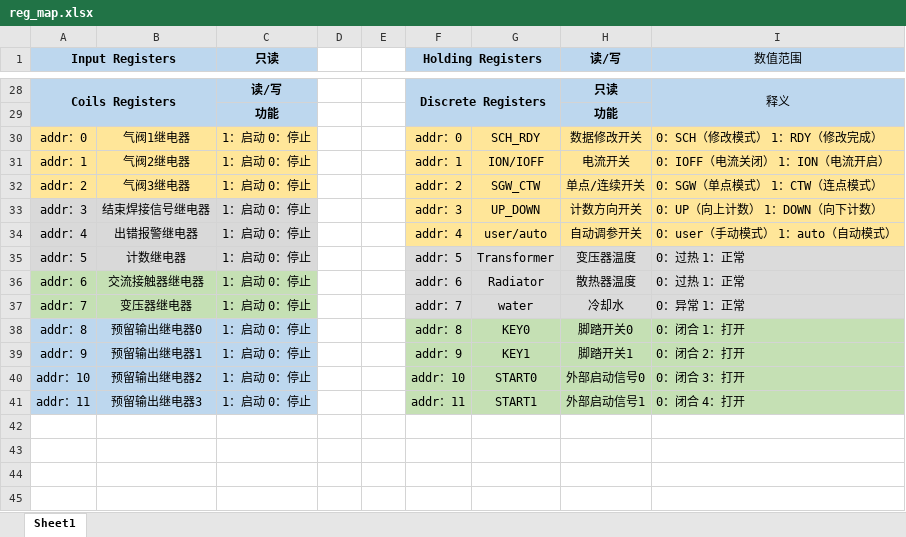
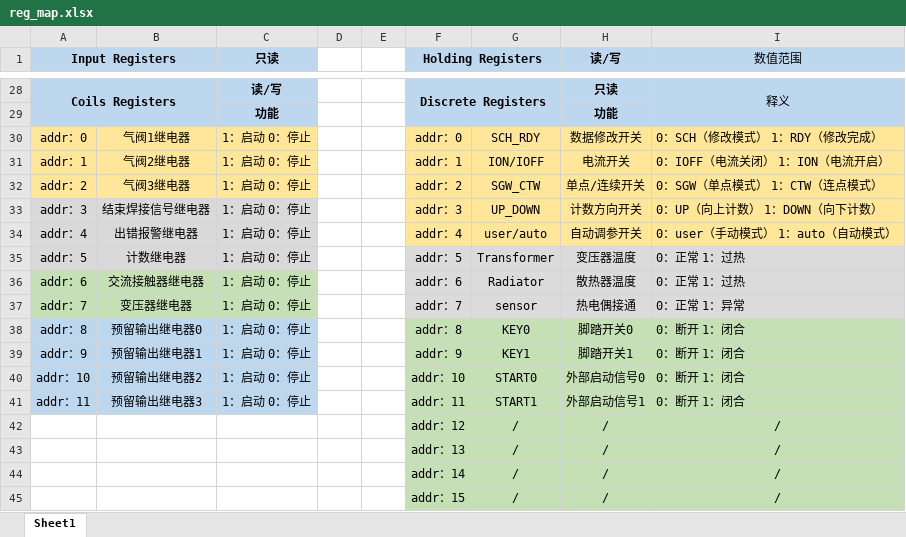
Before and after one commit to YouLiHuang/weld_process, an Excel workbook: DOC/reg_map.xlsx, sheet Sheet1, drawn as a sheet; only a part is shown, gaps mark what is left out; values as stored, in another font and other column widths than the file's, no borders; the diff names each change by its address in the sheet, - before the commit and + after, or states it on an @@ line.

```diff
--- a/DOC/reg_map.xlsx (sheet Sheet1)
+++ b/DOC/reg_map.xlsx (sheet Sheet1)
-I35:I36 (数值范围): 0：过热 1：正常
+I35:I36 (数值范围): 0：正常 1：过热
-G37: water
+G37: sensor
-H37 (读/写): 冷却水
+H37 (读/写): 热电偶接通
-I37 (数值范围): 0：异常 1：正常
+I37 (数值范围): 0：正常 1：异常
-I38 (数值范围): 0：闭合 1：打开
+I38 (数值范围): 0：断开 1：闭合
-I39 (数值范围): 0：闭合 2：打开
+I39 (数值范围): 0：断开 1：闭合
-I40 (数值范围): 0：闭合 3：打开
+I40 (数值范围): 0：断开 1：闭合
-I41 (数值范围): 0：闭合 4：打开
+I41 (数值范围): 0：断开 1：闭合
+row 42:  |  |  |  |  | addr：12 | / | / | /
+row 43:  |  |  |  |  | addr：13 | / | / | /
+row 44:  |  |  |  |  | addr：14 | / | / | /
+row 45:  |  |  |  |  | addr：15 | / | / | /
```
Also changed, not shown: 7 other files.
